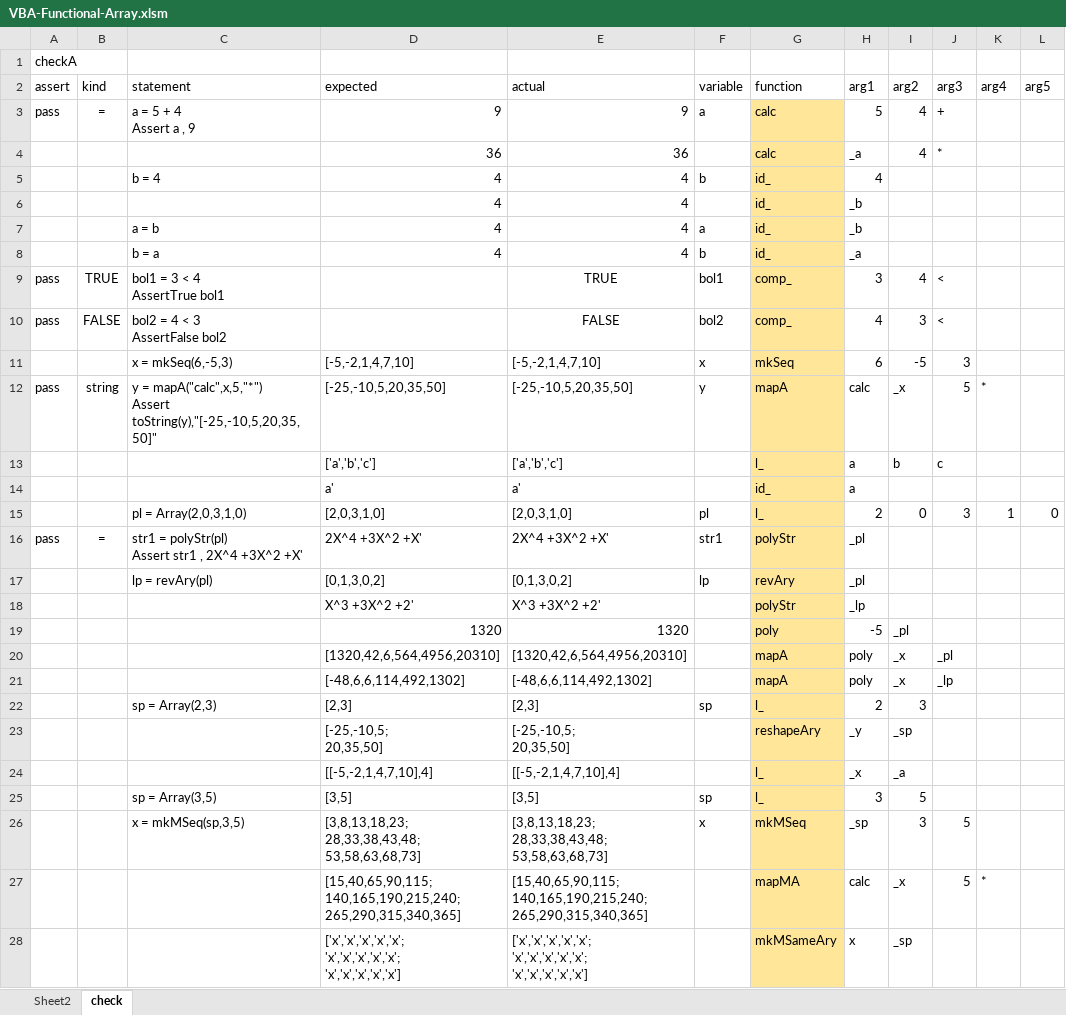
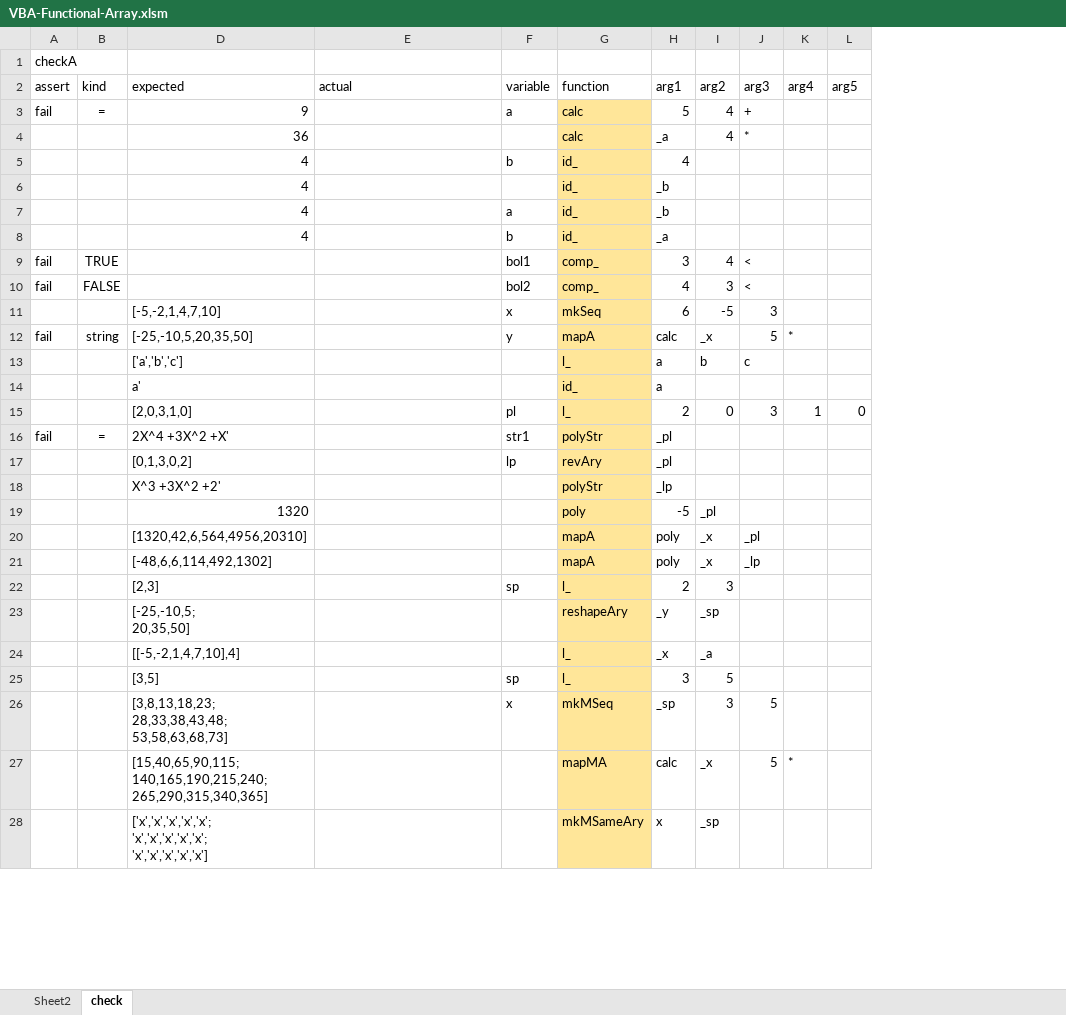
Before and after one commit to mnru/VBA-Functional-Array, an Excel workbook: VBA-Functional-Array.xlsm, sheet check, drawn as a sheet; only a part is shown; values as stored, in another font and other column widths than the file's, no borders; charts and pictures and conditional formats and table styles not drawn; ↵ is a line break in a cell; the diff covers the shown part only; the diff names each change by its address in the sheet, - before the commit and + after, or states it on an @@ line.

```diff
--- a/VBA-Functional-Array.xlsm (sheet check)
+++ b/VBA-Functional-Array.xlsm (sheet check)
@@ column C (statement) hidden, rows 3-26: a = 5 + 4 ↵ Assert a , 9 |  | b = 4 |  | a = b | b = a | bol1 = 3 < 4 ↵ AssertTrue bol1 | bol2 = 4 < 3 ↵ AssertFalse bol2 | x = mkSeq(6,-5,3) | y = mapA("calc",x,5,"*") ↵ Assert toString(y),"[-25,-10,5,20,35,50]" |  |  | pl = Array(2,0,3,1,0) | str1 = polyStr(pl) ↵ Assert str1 , 2X^4 +3X^2 +X' | lp = revAry(pl) |  |  |  |  | sp = Array(2,3) |  |  | sp = Array(3,5) | x = mkMSeq(sp,3,5) @@
-A3 (assert): pass
+A3 (assert): fail
-E3 (actual): 9
+E3 (actual): (empty)
-E4 (actual): 36
+E4 (actual): (empty)
-E5:E8 (actual): 4
+E5:E8 (actual): (empty)
-A9:A10 (assert): pass
+A9:A10 (assert): fail
-E9 (actual): TRUE
+E9 (actual): (empty)
-E10 (actual): FALSE
+E10 (actual): (empty)
-E11 (actual): [-5,-2,1,4,7,10]
+E11 (actual): (empty)
-A12 (assert): pass
+A12 (assert): fail
-E12 (actual): [-25,-10,5,20,35,50]
+E12 (actual): (empty)
-E13 (actual): ['a','b','c']
+E13 (actual): (empty)
-E14 (actual): a'
+E14 (actual): (empty)
-E15 (actual): [2,0,3,1,0]
+E15 (actual): (empty)
-A16 (assert): pass
+A16 (assert): fail
-E16 (actual): 2X^4 +3X^2 +X'
+E16 (actual): (empty)
-E17 (actual): [0,1,3,0,2]
+E17 (actual): (empty)
-E18 (actual): X^3 +3X^2 +2'
+E18 (actual): (empty)
-E19 (actual): 1320
+E19 (actual): (empty)
-E20 (actual): [1320,42,6,564,4956,20310]
+E20 (actual): (empty)
-E21 (actual): [-48,6,6,114,492,1302]
+E21 (actual): (empty)
-E22 (actual): [2,3]
+E22 (actual): (empty)
-E23 (actual): [-25,-10,5; ↵ 20,35,50]
+E23 (actual): (empty)
-E24 (actual): [[-5,-2,1,4,7,10],4]
+E24 (actual): (empty)
-E25 (actual): [3,5]
+E25 (actual): (empty)
-E26 (actual): [3,8,13,18,23; ↵ 28,33,38,43,48; ↵ 53,58,63,68,73]
+E26 (actual): (empty)
-E27 (actual): [15,40,65,90,115; ↵ 140,165,190,215,240; ↵ 265,290,315,340,365]
+E27 (actual): (empty)
-E28 (actual): ['x','x','x','x','x'; ↵ 'x','x','x','x','x'; ↵ 'x','x','x','x','x']
+E28 (actual): (empty)
```
Also changed, not shown: 20 edited cells elsewhere in this sheet, 1 other file.
